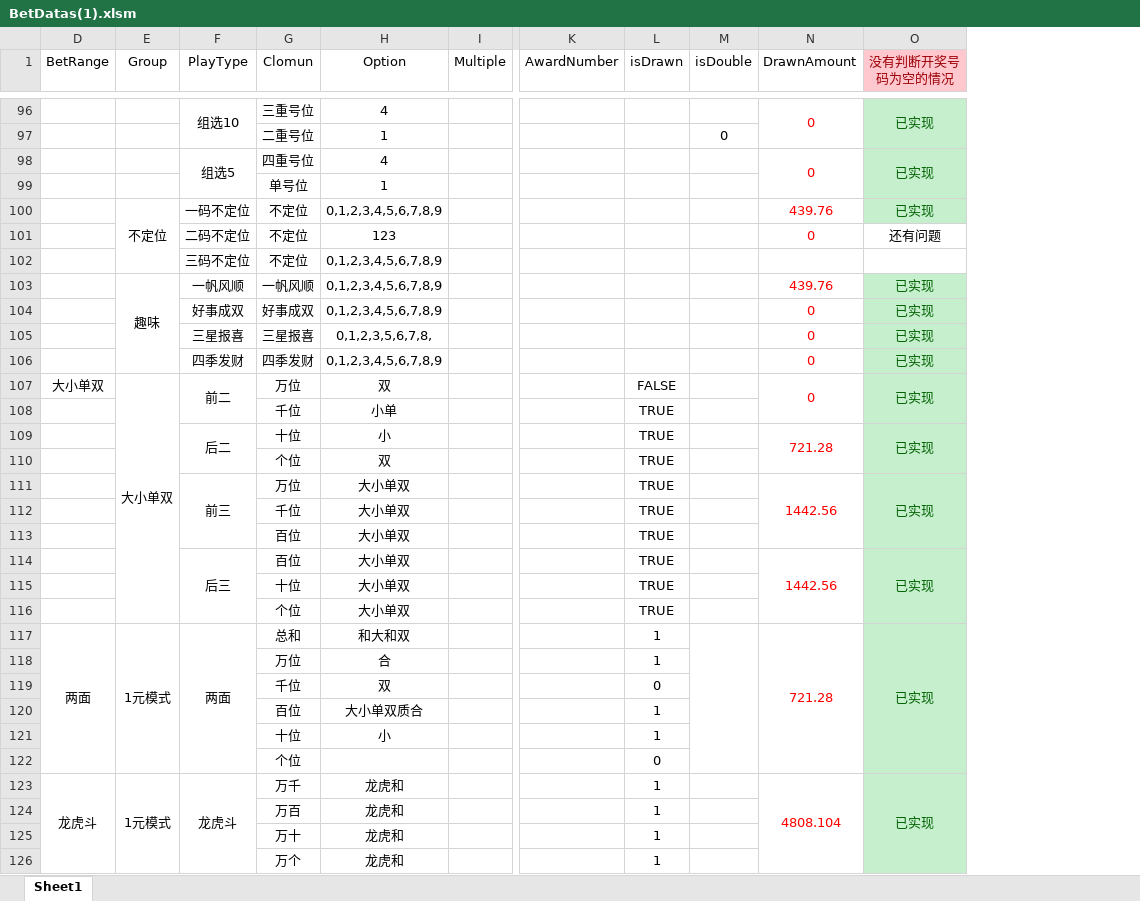
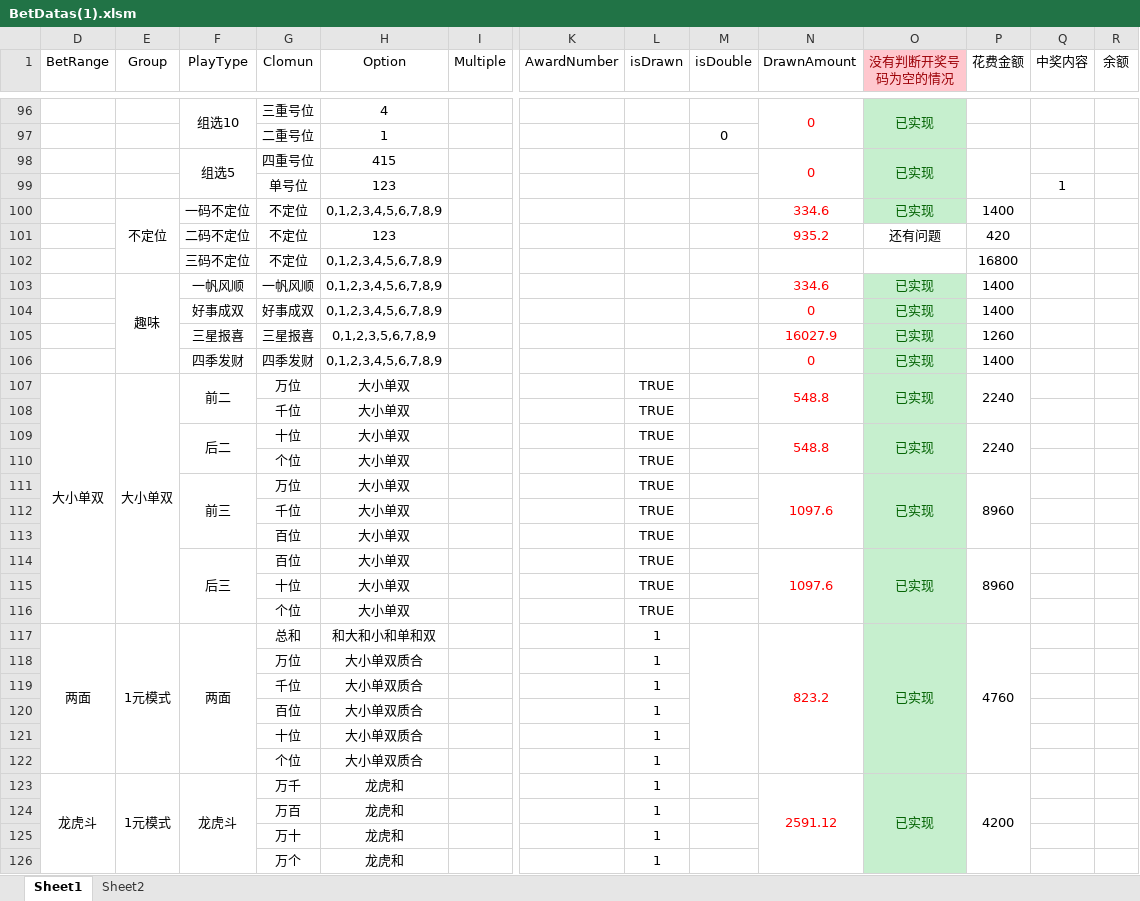
Before and after one commit to ShmilyNan/WorkDocumentOfMe, an Excel workbook: BetDatas(1).xlsm, sheet Sheet1, drawn as a sheet; only a part is shown, gaps mark what is left out; values as stored, in another font and other column widths than the file's, no borders; removed rows and columns are numbered as before the commit, all else as after; rows hold the shown columns only; the diff covers the shown part only; the diff names each change by its address in the sheet, - before the commit and + after, or states it on an @@ line.

```diff
--- a/BetDatas(1).xlsm (sheet Sheet1)
+++ b/BetDatas(1).xlsm (sheet Sheet1)
+sheet tab: Sheet2
+column P (花费金额), rows 100-117: 1400 | 420 | 16800 | 1400 | 1400 | 1260 | 1400 | 2240 |  | 2240 |  | 8960 |  |  | 8960 |  |  | 4760; row 123: 4200
+column Q (中奖内容), row 99: 1
+column R (余额), empty
-H98 (Option): 4
+H98 (Option): 415
-H99 (Option): 1
+H99 (Option): 123
-N100 (DrawnAmount): 439.76
+N100 (DrawnAmount): 334.6
-N101 (DrawnAmount): 0
+N101 (DrawnAmount): 935.2
-N103 (DrawnAmount): 439.76
+N103 (DrawnAmount): 334.6
-H105 (Option): 0,1,2,3,5,6,7,8,
+H105 (Option): 0,1,2,3,5,6,7,8,9
-N105 (DrawnAmount): 0
+N105 (DrawnAmount): 16027.9
+D107:D116 merged
-H107 (Option): 双
+H107 (Option): 大小单双
-L107 (isDrawn): FALSE
+L107 (isDrawn): TRUE
-N107 (DrawnAmount): 0
+N107 (DrawnAmount): 548.8
-H108 (Option): 小单
+H108 (Option): 大小单双
-H109 (Option): 小
+H109 (Option): 大小单双
-N109 (DrawnAmount): 721.28
+N109 (DrawnAmount): 548.8
-H110 (Option): 双
+H110 (Option): 大小单双
-N111 (DrawnAmount): 1442.56
+N111 (DrawnAmount): 1097.6
-N114 (DrawnAmount): 1442.56
+N114 (DrawnAmount): 1097.6
-H117 (Option): 和大和双
+H117 (Option): 和大和小和单和双
-N117 (DrawnAmount): 721.28
+N117 (DrawnAmount): 823.2
-H118 (Option): 合
+H118 (Option): 大小单双质合
-row 119:  |  |  | 千位 | 双 |  |  | 0
+row 119:  |  |  | 千位 | 大小单双质合 |  |  | 1
-H121 (Option): 小
+H121 (Option): 大小单双质合
-row 122:  |  |  | 个位 |  |  |  | 0
+row 122:  |  |  | 个位 | 大小单双质合 |  |  | 1
-N123 (DrawnAmount): 4808.104
+N123 (DrawnAmount): 2591.12
```
Also changed, not shown: 53 edited cells and merged cells elsewhere in this sheet, hidden cells, 1 other file.
